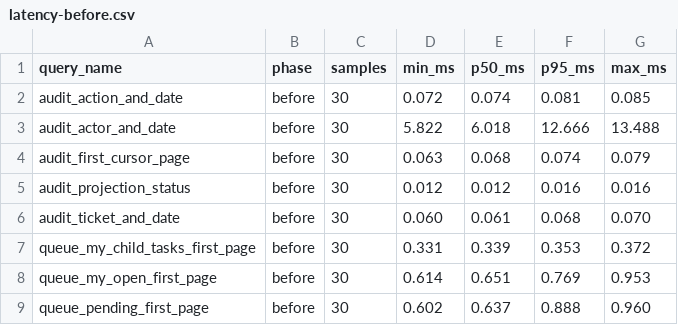
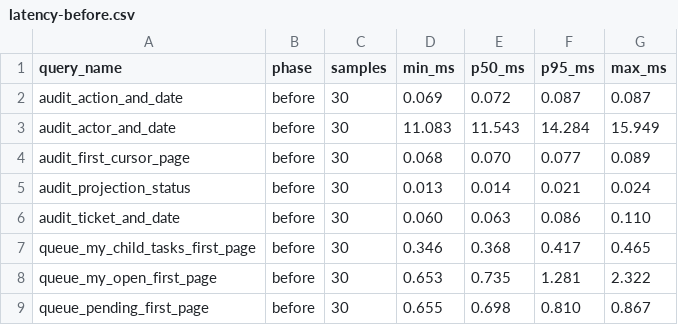
Before and after one commit to kdh949/deskseed, a CSV file: docs/evidence/release/performance/release/latency-before.csv, drawn as a sheet; only a part is shown; the diff covers the shown part only.

```diff
--- a/docs/evidence/release/performance/release/latency-before.csv
+++ b/docs/evidence/release/performance/release/latency-before.csv
@@ -1,9 +1,9 @@
 query_name,phase,samples,min_ms,p50_ms,p95_ms,max_ms
-audit_action_and_date,before,30,0.072,0.074,0.081,0.085
-audit_actor_and_date,before,30,5.822,6.018,12.666,13.488
-audit_first_cursor_page,before,30,0.063,0.068,0.074,0.079
-audit_projection_status,before,30,0.012,0.012,0.016,0.016
-audit_ticket_and_date,before,30,0.060,0.061,0.068,0.070
-queue_my_child_tasks_first_page,before,30,0.331,0.339,0.353,0.372
-queue_my_open_first_page,before,30,0.614,0.651,0.769,0.953
-queue_pending_first_page,before,30,0.602,0.637,0.888,0.960
+audit_action_and_date,before,30,0.069,0.072,0.087,0.087
+audit_actor_and_date,before,30,11.083,11.543,14.284,15.949
+audit_first_cursor_page,before,30,0.068,0.070,0.077,0.089
+audit_projection_status,before,30,0.013,0.014,0.021,0.024
+audit_ticket_and_date,before,30,0.060,0.063,0.086,0.110
+queue_my_child_tasks_first_page,before,30,0.346,0.368,0.417,0.465
+queue_my_open_first_page,before,30,0.653,0.735,1.281,2.322
+queue_pending_first_page,before,30,0.655,0.698,0.810,0.867
```
Also changed, not shown: 12 edited cells elsewhere in this file, docs/evidence/release/performance/release/access-audit-overhead.csv, docs/evidence/release/performance/release/latency-after.csv, 50 other files.
